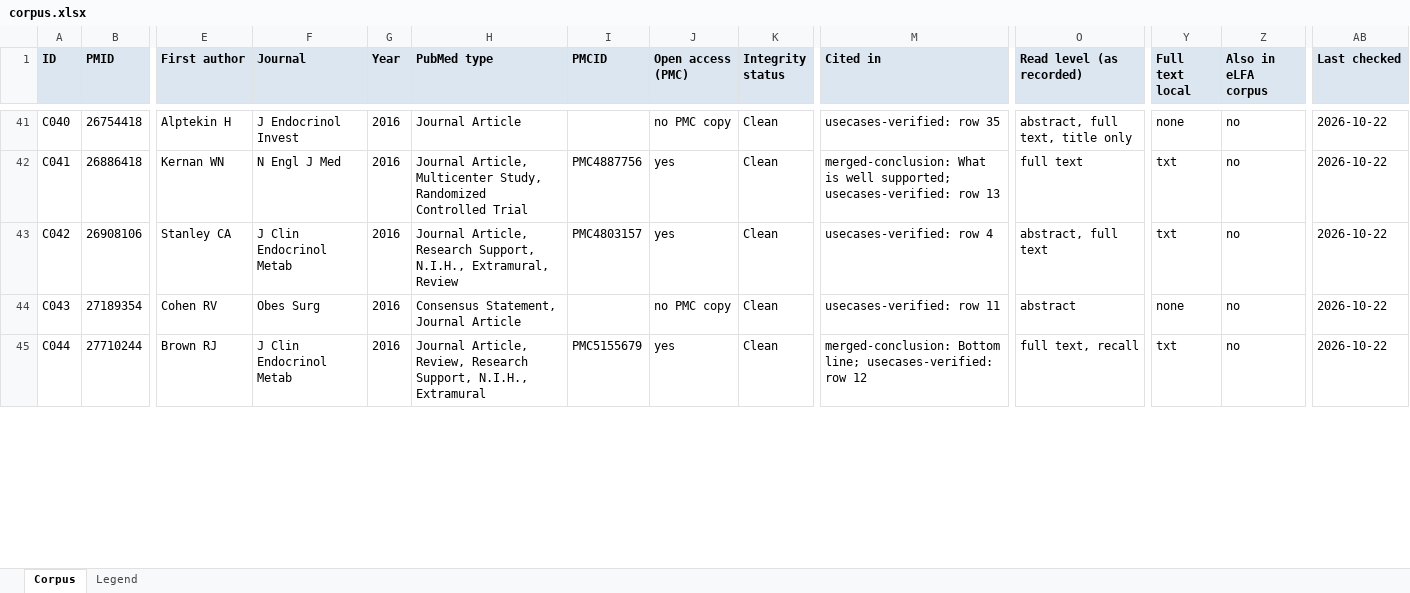
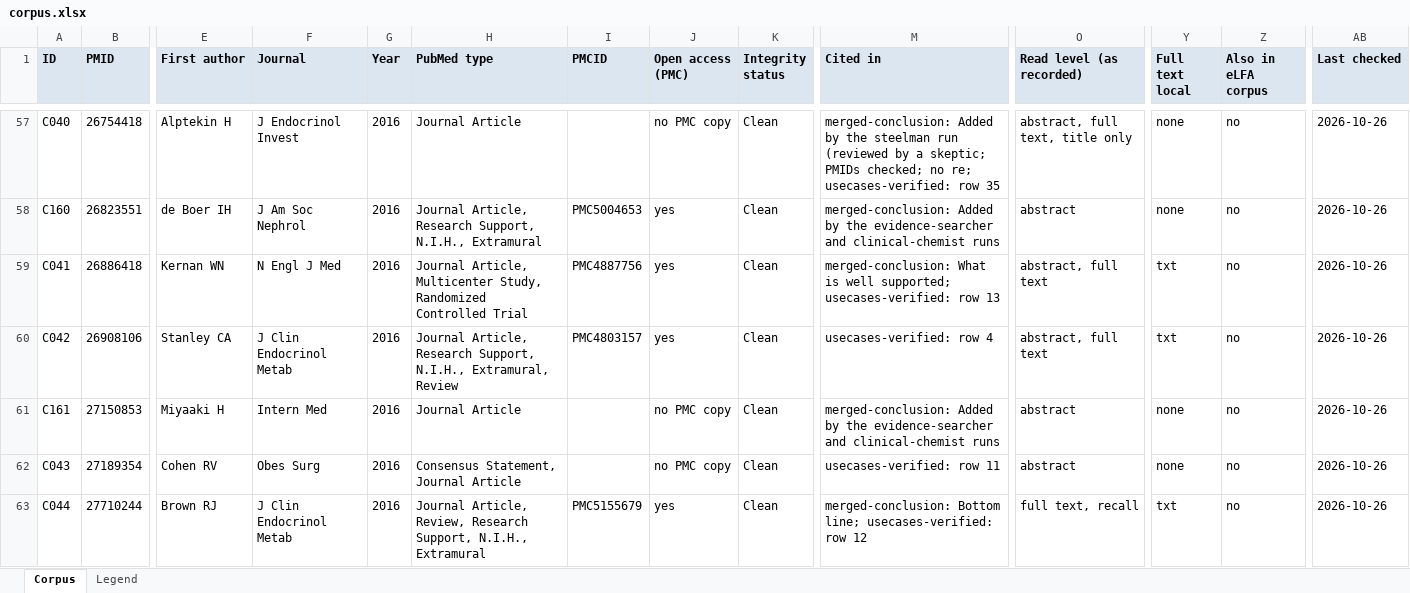
Before and after one commit to ojaysonmez/insulin-resistance, an Excel workbook: corpus/corpus.xlsx, sheet Corpus, drawn as a sheet; only a part is shown, gaps mark what is left out; values as stored, in another font and other column widths than the file's, no borders; addresses are those after the commit; rows hold the shown columns only; the diff covers the shown part only; the diff names each change by its address in the sheet, - before the commit and + after, or states it on an @@ line.

```diff
--- a/corpus/corpus.xlsx (sheet Corpus)
+++ b/corpus/corpus.xlsx (sheet Corpus)
-M57 (Cited in): usecases-verified: row…
+M57 (Cited in): merged-conclusion: Added by the steelman run (reviewed by a skeptic; PMIDs checked; no re; usecases-verified: row…
-AB57 (Last checked): 2026-10-22
+AB57 (Last checked): 2026-10-26
+row 58: C160 | 26823551 | de Boer IH | J Am Soc Nephrol | 2016 | Journal Article, Research Support, N.I.H., Extramural | PMC5004653 | yes | Clean | merged-conclusion: Added by the evidence-searcher and clinical-chemist runs | abstract | none | no | 2026-10-26
-O59 (Read level (as recorded)): full text
+O59 (Read level (as recorded)): abstract, full text
-AB59:AB60 (Last checked): 2026-10-22
+AB59:AB60 (Last checked): 2026-10-26
+row 61: C161 | 27150853 | Miyaaki H | Intern Med | 2016 | Journal Article |  | no PMC copy | Clean | merged-conclusion: Added by the evidence-searcher and clinical-chemist runs | abstract | none | no | 2026-10-26
-AB62:AB63 (Last checked): 2026-10-22
+AB62:AB63 (Last checked): 2026-10-26
```
Also changed, not shown: 44 added rows and 170 edited cells elsewhere in this sheet, 8 other files.
